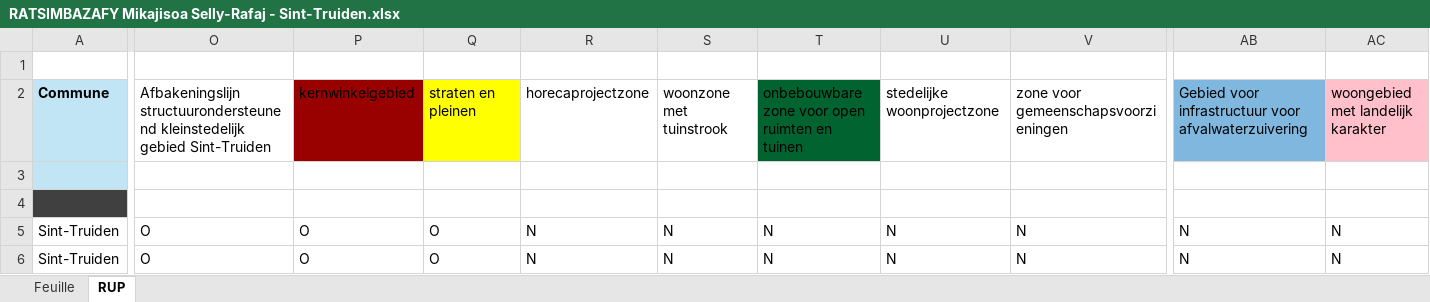
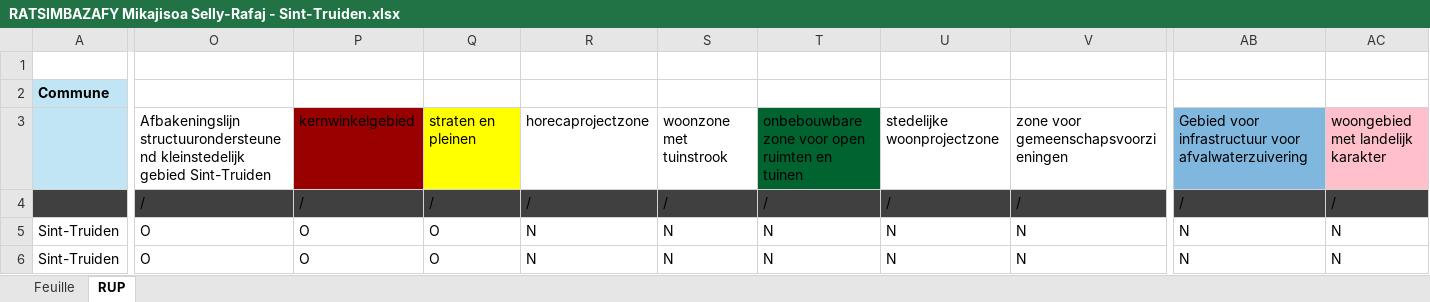
Before and after one commit to Mikajy01/walon-mpa-belgique-cloud, an Excel workbook: state/RATSIMBAZAFY Mikajisoa Selly-Rafaj - Sint-Truiden.xlsx, sheet RUP, drawn as a sheet; only a part is shown, gaps mark what is left out; values as stored, in another font and other column widths than the file's, no borders; removed rows and columns are numbered as before the commit, all else as after; rows hold the shown columns only; the diff covers the shown part only; the diff names each change by its address in the sheet, - before the commit and + after, or states it on an @@ line.

```diff
--- a/state/RATSIMBAZAFY Mikajisoa Selly-Rafaj - Sint-Truiden.xlsx (sheet RUP)
+++ b/state/RATSIMBAZAFY Mikajisoa Selly-Rafaj - Sint-Truiden.xlsx (sheet RUP)
-O2: Afbakeningslijn structuurondersteunend kleinstedelijk gebied Sint-Truiden
+O2: (empty)
-P2: kernwinkelgebied
+P2: (empty)
-P2 fill: #990000
+P2 fill: none
-Q2: straten en pleinen
+Q2: (empty)
-Q2 fill: #FFFF00
+Q2 fill: none
-R2: horecaprojectzone
+R2: (empty)
-S2: woonzone met tuinstrook
+S2: (empty)
-T2: onbebouwbare zone voor open ruimten en tuinen
+T2: (empty)
-T2 fill: #006330
+T2 fill: none
-U2: stedelijke woonprojectzone
+U2: (empty)
-V2: zone voor gemeenschapsvoorzieningen
+V2: (empty)
-AB2: Gebied voor infrastructuur voor afvalwaterzuivering
+AB2: (empty)
-AB2 fill: #7FB7DF
+AB2 fill: none
-AC2: woongebied met landelijk karakter
+AC2: (empty)
-AC2 fill: #FFC0CB
+AC2 fill: none
-row 3: (empty)
-row 4: (empty)
+row 3:  | Afbakeningslijn structuurondersteunend kleinstedelijk gebied Sint-Truiden | kernwinkelgebied | straten en pleinen | horecaprojectzone | woonzone met tuinstrook | onbebouwbare zone voor open ruimten en tuinen | stedelijke woonprojectzone | zone voor gemeenschapsvoorzieningen | Gebied voor infrastructuur voor afvalwaterzuivering | woongebied met landelijk karakter
+row 4:  | / | / | / | / | / | / | / | / | / | /
```
Also changed, not shown: 5 edited cells elsewhere in this sheet, 1 other file.
